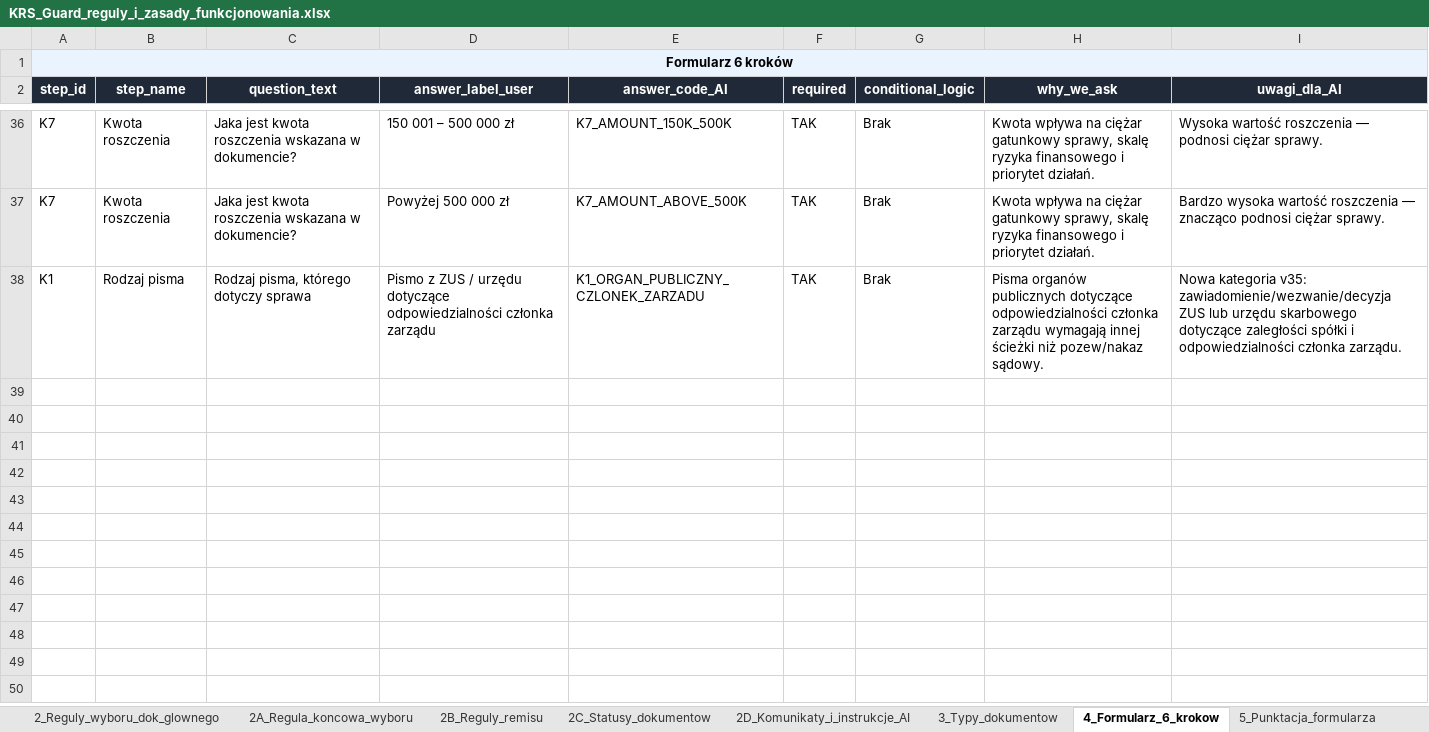
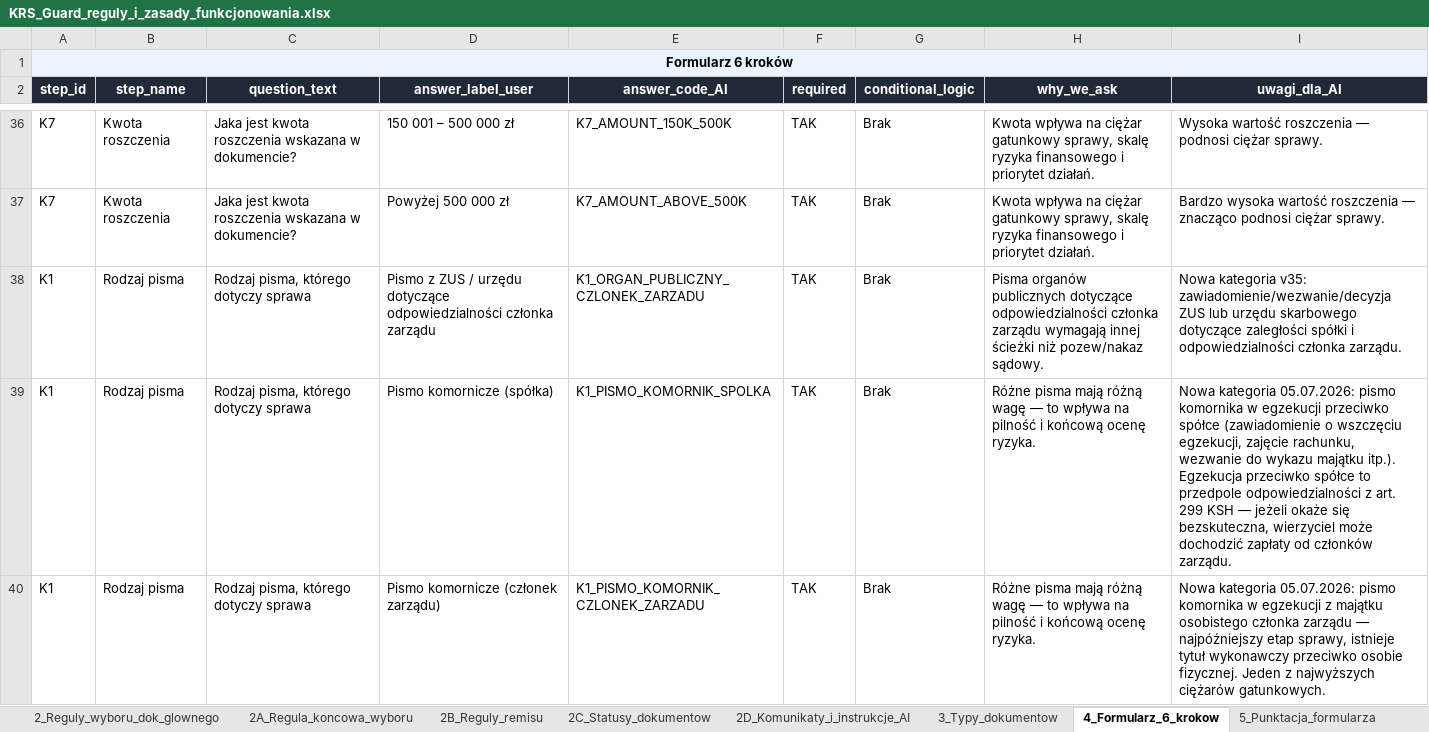
Before and after one commit to pczak333/Kalkulator_ryzyka_app, an Excel workbook: dane_wejściowe/KRS_Guard_reguly_i_zasady_funkcjonowania.xlsx, sheet 4_Formularz_6_krokow, drawn as a sheet; only a part is shown, gaps mark what is left out; values as stored, in another font and other column widths than the file's, no borders; the diff names each change by its address in the sheet, - before the commit and + after, or states it on an @@ line.

```diff
--- a/dane_wejściowe/KRS_Guard_reguly_i_zasady_funkcjonowania.xlsx (sheet 4_Formularz_6_krokow)
+++ b/dane_wejściowe/KRS_Guard_reguly_i_zasady_funkcjonowania.xlsx (sheet 4_Formularz_6_krokow)
+row 39: K1 | Rodzaj pisma | Rodzaj pisma, którego dotyczy sprawa | Pismo komornicze (spółka) | K1_PISMO_KOMORNIK_SPOLKA | TAK | Brak | Różne pisma mają różną wagę — to wpływa na pilność i końcową ocenę ryzyka. | Nowa kategoria 05.07.2026: pismo komornika w egzekucji przeciwko spółce (zawiadomienie o wszczęciu egzekucji, zajęcie rachunku, wezwanie do wykazu majątku itp.). Egzekucja przeciwko spółce to przedpole odpowiedzialności z art. 299 KSH — jeżeli okaże się bezskuteczna, wierzyciel może dochodzić zapłaty od członków zarządu.
+row 40: K1 | Rodzaj pisma | Rodzaj pisma, którego dotyczy sprawa | Pismo komornicze (członek zarządu) | K1_PISMO_KOMORNIK_CZLONEK_ZARZADU | TAK | Brak | Różne pisma mają różną wagę — to wpływa na pilność i końcową ocenę ryzyka. | Nowa kategoria 05.07.2026: pismo komornika w egzekucji z majątku osobistego członka zarządu — najpóźniejszy etap sprawy, istnieje tytuł wykonawczy przeciwko osobie fizycznej. Jeden z najwyższych ciężarów gatunkowych.
```
Also changed, not shown: sheet 6_Biblioteka_scenariuszy, sheet 5_Punktacja_formularza, 10 other files.
